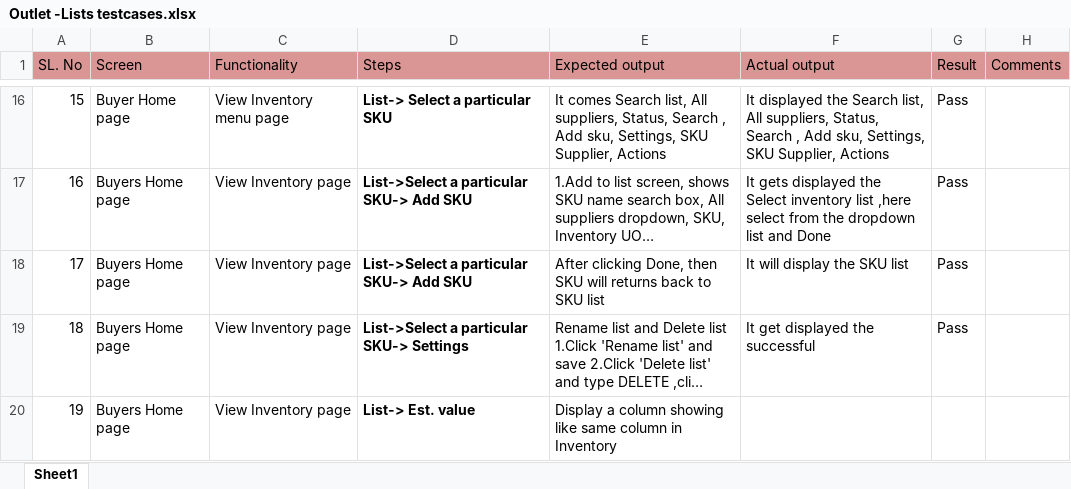
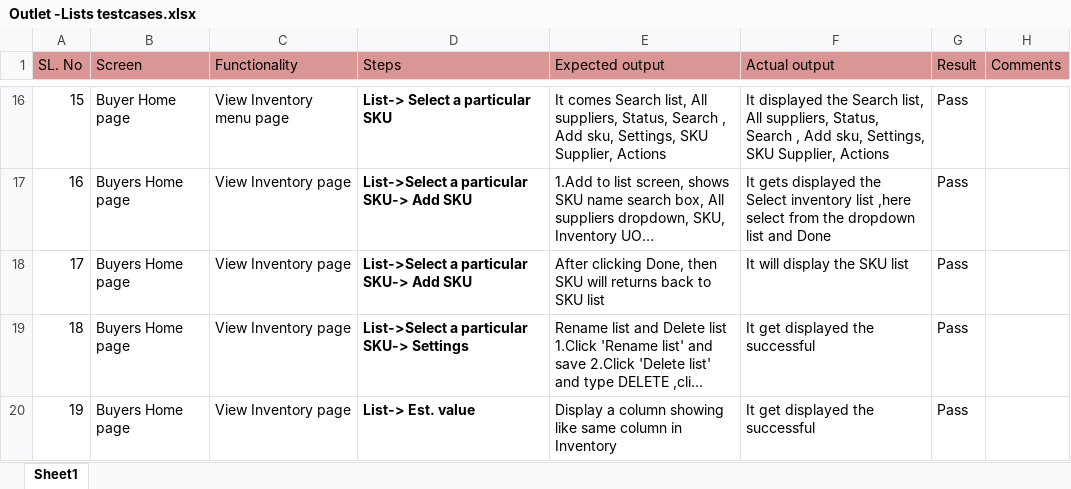
Before and after one commit to shwethazeemart/buyerautomation, an Excel workbook: Buyer hub/Inventory/Manual testcases/Outlet -Lists testcases.xlsx, sheet Sheet1, drawn as a sheet; only a part is shown, gaps mark what is left out; long unchanged cells end in …; values as stored, in another font and other column widths than the file's, no borders; the diff names each change by its address in the sheet, - before the commit and + after, or states it on an @@ line.

```diff
--- a/Buyer hub/Inventory/Manual testcases/Outlet -Lists testcases.xlsx (sheet Sheet1)
+++ b/Buyer hub/Inventory/Manual testcases/Outlet -Lists testcases.xlsx (sheet Sheet1)
-F20 (Actual output): (empty)
+F20 (Actual output): It get displayed the successful
-G20 (Result): (empty)
+G20 (Result): Pass
```
Also changed, not shown: Buyer hub/Inventory/Manual testcases/Inventory-SKU Listing.xlsx, Buyer hub/Inventory/Manual testcases/Outlet -Activity testcases.xlsx, 9 other files.
